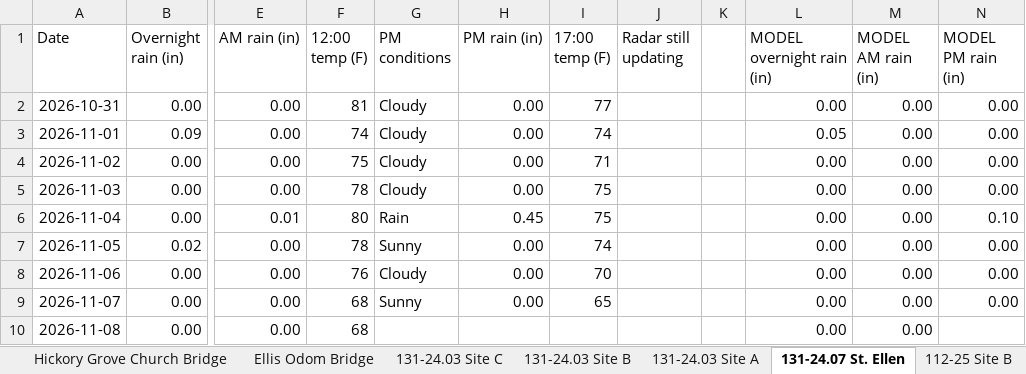
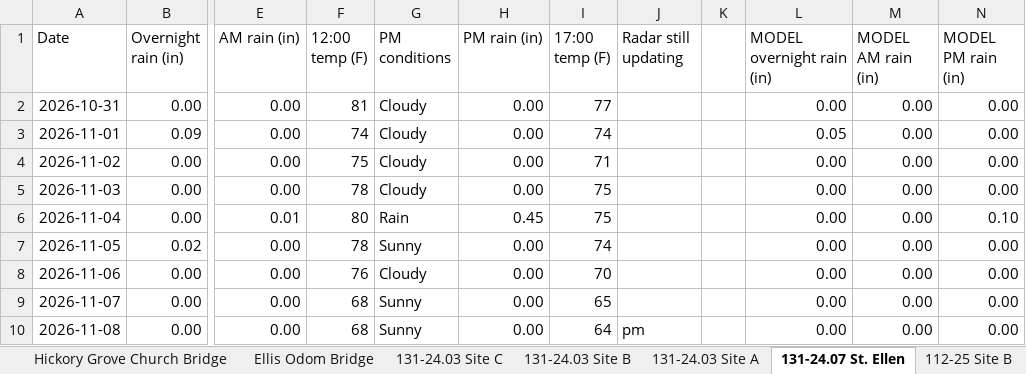
Before and after one commit to chazbreaux/twajobsiteweather, an Excel workbook: data/daily.xlsx, sheet 131-24.07 St. Ellen, drawn as a sheet; only a part is shown, gaps mark what is left out; values as stored, in another font and other column widths than the file's, no borders; the diff names each change by its address in the sheet, - before the commit and + after, or states it on an @@ line.

```diff
--- a/data/daily.xlsx (sheet 131-24.07 St. Ellen)
+++ b/data/daily.xlsx (sheet 131-24.07 St. Ellen)
-G10 (PM conditions): (empty)
+G10 (PM conditions): Sunny
-H10 (PM rain (in)): (empty)
+H10 (PM rain (in)): 0.00
-I10 (17:00 temp (F)): (empty)
+I10 (17:00 temp (F)): 64
-J10 (Radar still updating): (empty)
+J10 (Radar still updating): pm
-N10 (MODEL PM rain (in)): (empty)
+N10 (MODEL PM rain (in)): 0.00
```
Also changed, not shown: sheet Ellis Odom Bridge, sheet Hickory Grove Church Bridge, sheet 131-24.04 Site A, sheet 131-24.03 Site B, sheet 131-24.03 Site A, sheet 131-24.04 Site C, 7 more sheets, 2 other files.
